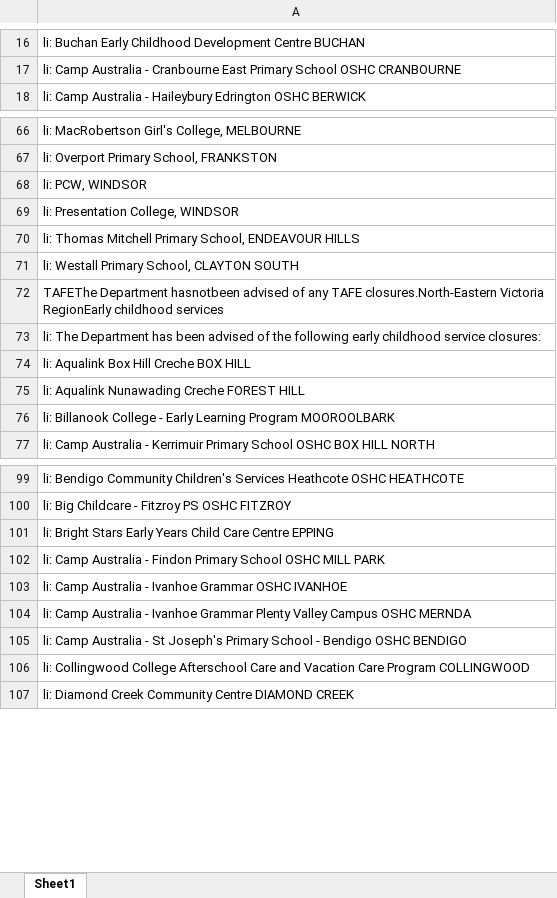
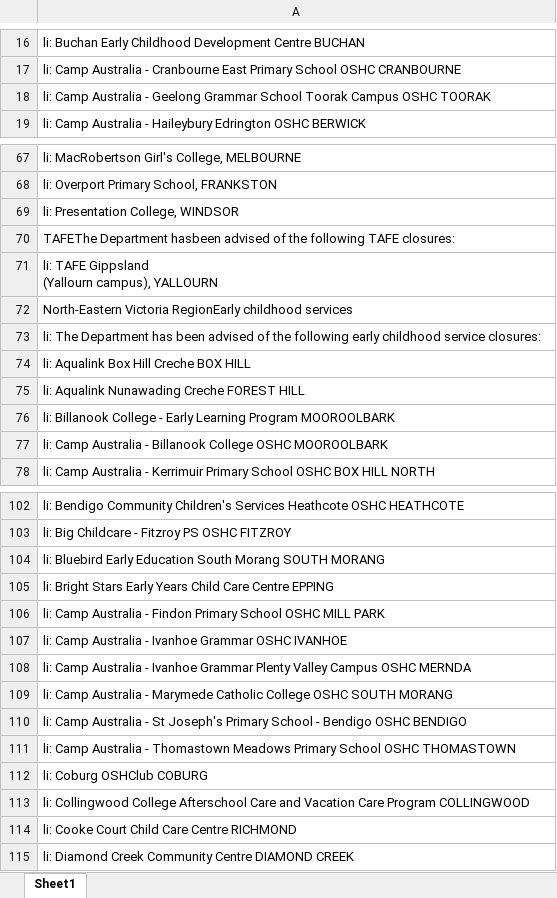
Before and after one commit to Mike-Honey/covid-19-vic-au, an Excel workbook: Dep Ed Closures.xlsx, sheet Sheet1, drawn as a sheet; only a part is shown, gaps mark what is left out; values as stored, in another font and other column widths than the file's, no borders; removed rows and columns are numbered as before the commit, all else as after; ↵ is a line break in a cell; the diff covers the shown part only; the diff names each change by its address in the sheet, - before the commit and + after, or states it on an @@ line.

```diff
--- a/Dep Ed Closures.xlsx (sheet Sheet1)
+++ b/Dep Ed Closures.xlsx (sheet Sheet1)
+row 18: li: Camp Australia - Geelong Grammar School Toorak Campus OSHC TOORAK
-row 68: li: PCW, WINDSOR
-A70: li: Thomas Mitchell Primary School, ENDEAVOUR HILLS
+A70: TAFEThe Department hasbeen advised of the following TAFE closures:
-A71: li: Westall Primary School, CLAYTON SOUTH
+A71: li: TAFE Gippsland ↵ (Yallourn campus), YALLOURN
-A72: TAFEThe Department hasnotbeen advised of any TAFE closures.North-Eastern Victoria RegionEarly…
+A72: North-Eastern Victoria RegionEarly…
+row 77: li: Camp Australia - Billanook College OSHC MOOROOLBARK
+row 104: li: Bluebird Early Education South Morang SOUTH MORANG
+row 109: li: Camp Australia - Marymede Catholic College OSHC SOUTH MORANG
+row 111: li: Camp Australia - Thomastown Meadows Primary School OSHC THOMASTOWN
+row 112: li: Coburg OSHClub COBURG
+row 114: li: Cooke Court Child Care Centre RICHMOND
```
Also changed, not shown: 16 added rows, 14 removed rows and 6 edited cells elsewhere in this sheet, Coronavirus COVID-19 - VIC AU Exposure sites LGA.xlsx, Coronavirus COVID-19 - VIC AU Exposure sites.xlsx, 1 other file.
